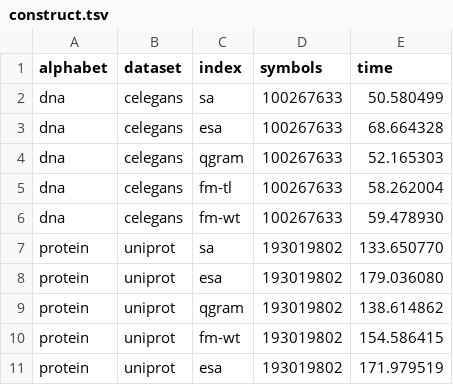
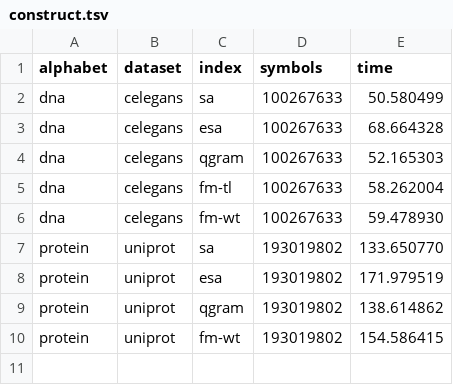
Before and after one commit to seqan/bench, a TSV file: scripts/resources/construct.tsv, drawn as a sheet.

```diff
--- a/scripts/resources/construct.tsv
+++ b/scripts/resources/construct.tsv
@@ -7,5 +7,4 @@ dna	celegans	fm-wt	100267633	59.478930
 protein	uniprot	sa	193019802	133.650770
-protein	uniprot	esa	193019802	179.036080
+protein	uniprot	esa	193019802	171.979519
 protein	uniprot	qgram	193019802	138.614862
 protein	uniprot	fm-wt	193019802	154.586415
-protein	uniprot	esa	193019802	171.979519
```
Also changed, not shown: scripts/resources/multi.tsv, scripts/resources/query.tsv, 1 other file.
